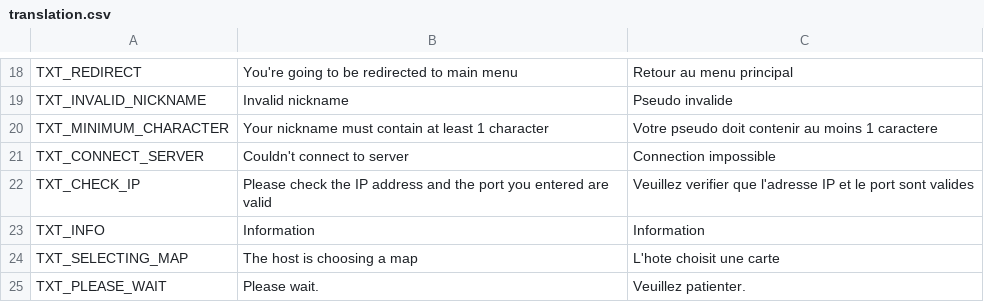
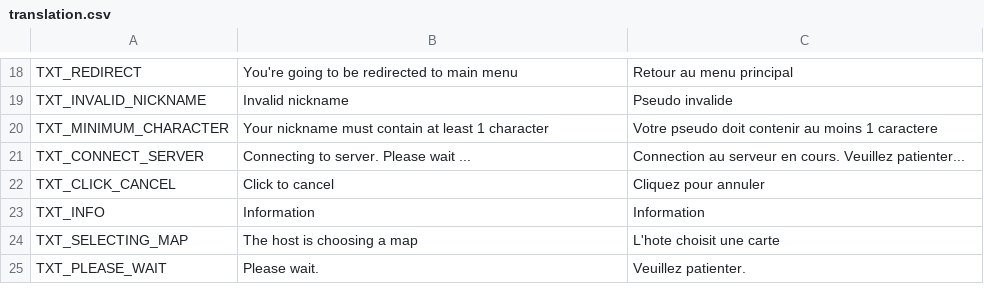
Before and after one commit to AdrienBourgois/ThemeHospital, a CSV file: translation/translation.csv, drawn as a sheet; only a part is shown, gaps mark what is left out.

Commit message:
Translations updated

```diff
--- a/translation/translation.csv
+++ b/translation/translation.csv
@@ -20,4 +20,4 @@ TXT_INVALID_NICKNAME,Invalid nickname,Pseudo invalide
 TXT_MINIMUM_CHARACTER,Your nickname must contain at least 1 character,Votre pseudo doit contenir au moins 1 caractere
-TXT_CONNECT_SERVER,Couldn't connect to server,Connection impossible
-TXT_CHECK_IP,Please check the IP address and the port you entered are valid,Veuillez verifier que l'adresse IP et le port sont valides
+TXT_CONNECT_SERVER,Connecting to server. Please wait ...,Connection au serveur en cours. Veuillez patienter...
+TXT_CLICK_CANCEL,Click to cancel,Cliquez pour annuler
 TXT_INFO,Information,Information
```
Also changed, not shown: 4 other files.
